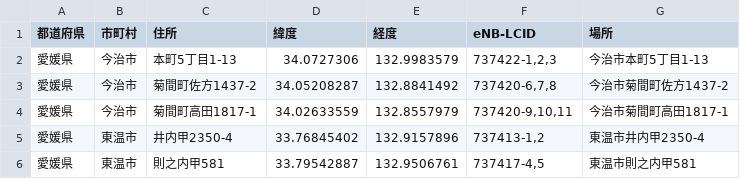
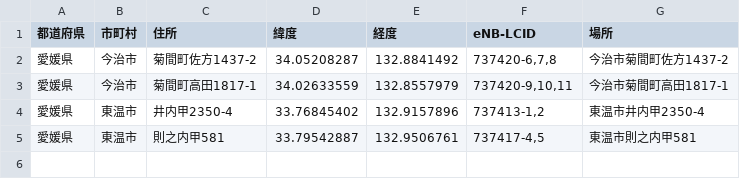
Before and after one commit to raku10ehime/temp_map, a CSV file: temp.csv, drawn as a sheet; the diff names each change by its address in the sheet, - before the commit and + after, or states it on an @@ line.

```diff
--- a/temp.csv
+++ b/temp.csv
-row 2: 愛媛県 | 今治市 | 本町5丁目1-13 | 34.0727306 | 132.9983579 | 737422-1,2,3 | 今治市本町5丁目1-13
```
Also changed, not shown: 1 other file.
